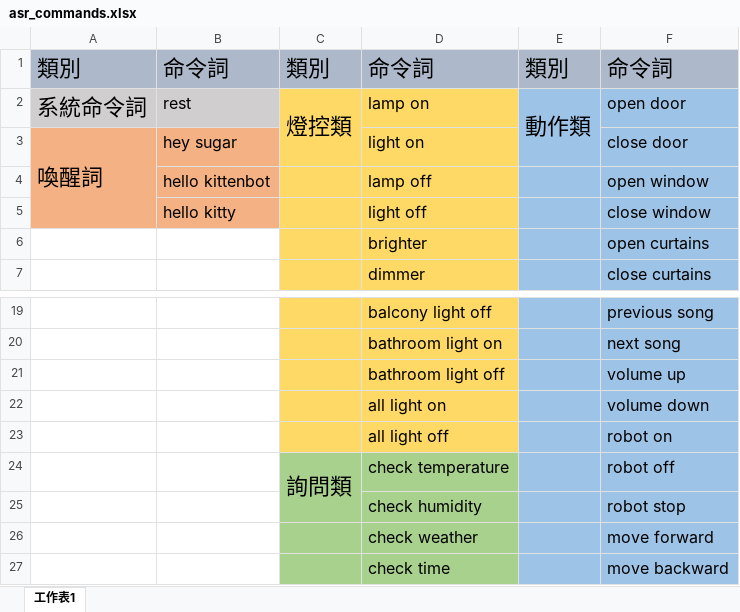
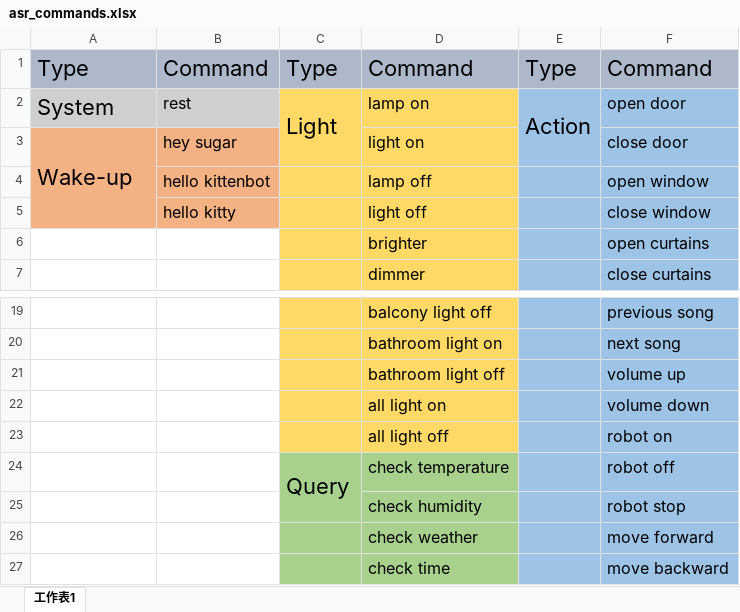
Before and after one commit to kittenbothk/kittenbothk-Eng, an Excel workbook: functional_module/sugar/images/asr_commands.xlsx, sheet 工作表1, drawn as a sheet; only a part is shown, gaps mark what is left out; values as stored, in another font and other column widths than the file's, no borders; removed rows and columns are numbered as before the commit, all else as after; the diff names each change by its address in the sheet, - before the commit and + after, or states it on an @@ line.

Commit message:
sugar code images

```diff
--- a/functional_module/sugar/images/asr_commands.xlsx (sheet 工作表1)
+++ b/functional_module/sugar/images/asr_commands.xlsx (sheet 工作表1)
-row 1: 類別 | 命令詞 | 類別 | 命令詞 | 類別 | 命令詞
-row 2: 系統命令詞 | rest | 燈控類 | lamp on | 動作類 | open door
+row 1: Type | Command | Type | Command | Type | Command
+row 2: System | rest | Light | lamp on | Action | open door
-A3: 喚醒詞
+A3: Wake-up
-C24: 詢問類
+C24: Query
```
Also changed, not shown: 49 other files.
